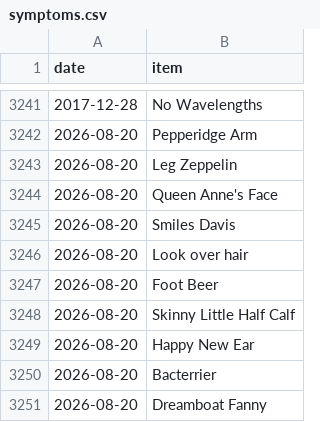
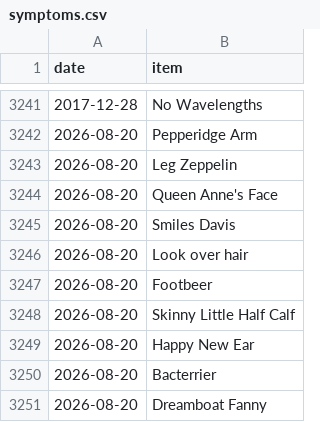
Before and after one commit to SpikeyBXL/thursdaywavelengths, a CSV file: data/symptoms.csv, drawn as a sheet; only a part is shown, gaps mark what is left out.

Commit message:
Fix typo in 'Foot Beer' to 'Footbeer'

```diff
--- a/data/symptoms.csv
+++ b/data/symptoms.csv
@@ -3246,3 +3246,3 @@ date,item
 2026-08-20,Look over hair
-2026-08-20,Foot Beer
+2026-08-20,Footbeer
 2026-08-20,Skinny Little Half Calf
```
